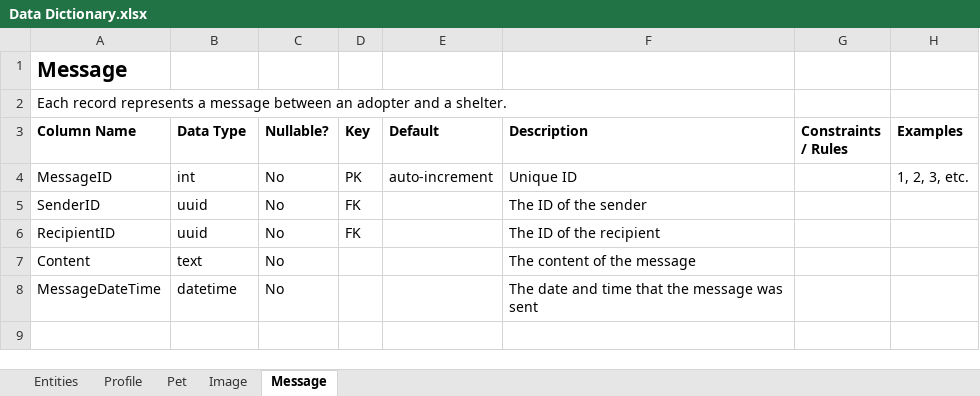
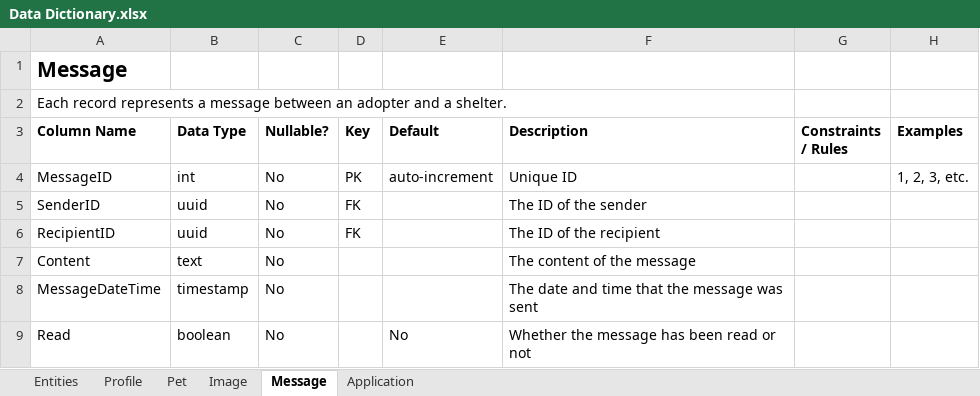
Before and after one commit to kthomascsp/pet-adoption-platform, an Excel workbook: Support Documentation/Design/Database/Data Dictionary.xlsx, sheet Message, drawn as a sheet; values as stored, in another font and other column widths than the file's, no borders; table styles not drawn; the diff names each change by its address in the sheet, - before the commit and + after, or states it on an @@ line.

Commit message:
Update data dictionary
Added information for adoption application table to data dictionary

```diff
--- a/Support Documentation/Design/Database/Data Dictionary.xlsx (sheet Message)
+++ b/Support Documentation/Design/Database/Data Dictionary.xlsx (sheet Message)
+sheet tab: Application
-B8 (Data Type): datetime
+B8 (Data Type): timestamp
+row 9: Read | boolean | No |  | No | Whether the message has been read or not
```
